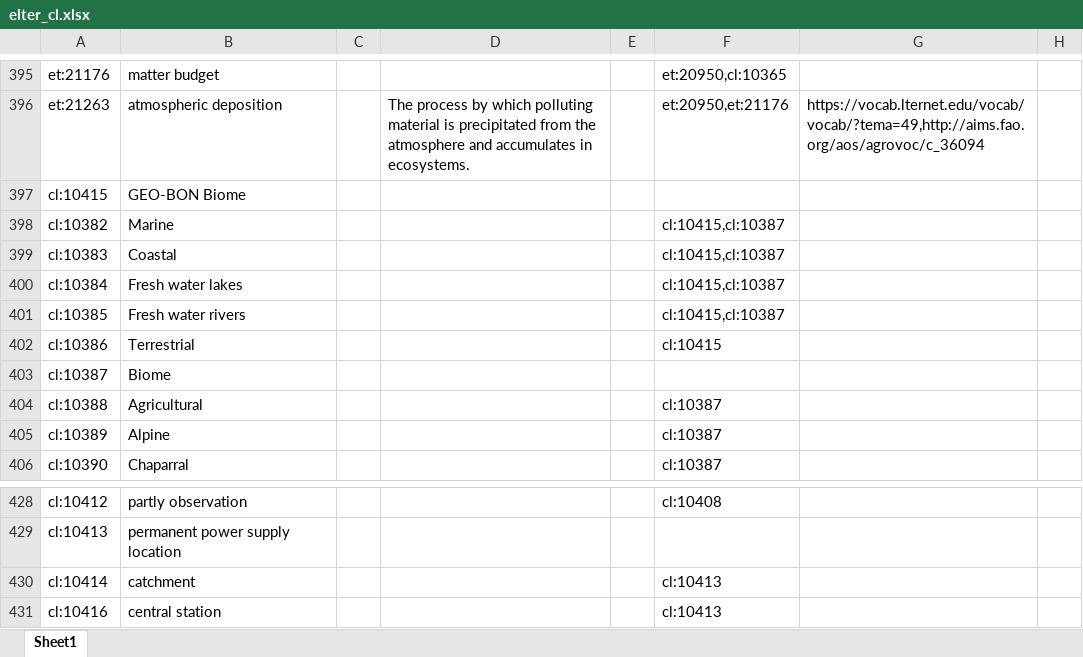
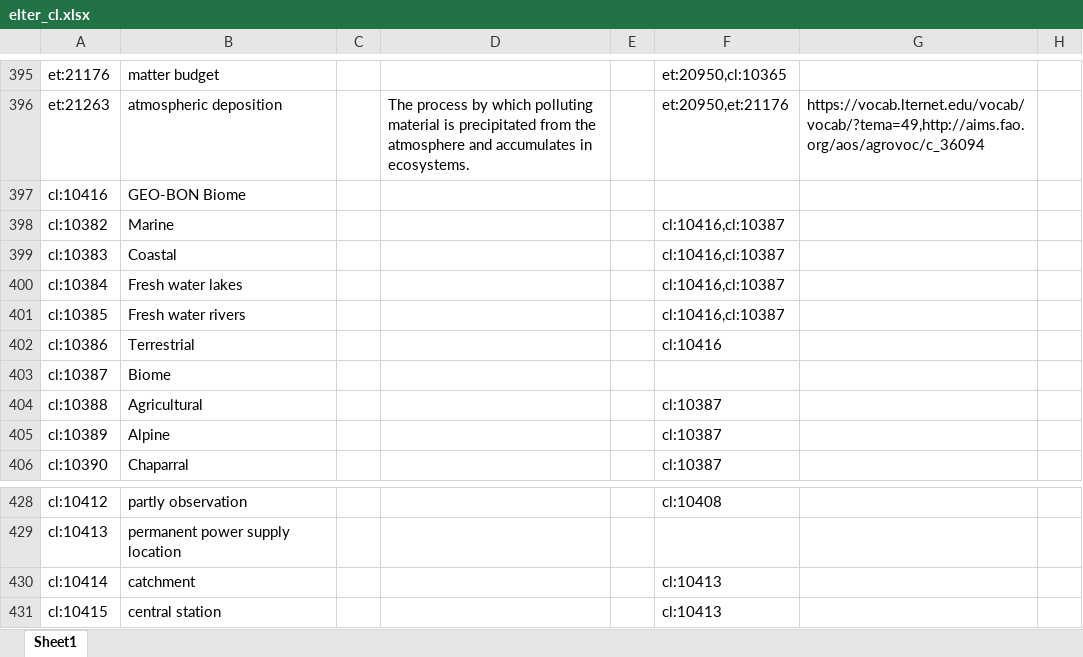
Before and after one commit to LTER-Europe/eLTER_CL, an Excel workbook: elter_cl.xlsx, sheet Sheet1, drawn as a sheet; only a part is shown, gaps mark what is left out; values as stored, in another font and other column widths than the file's, no borders; the diff names each change by its address in the sheet, - before the commit and + after, or states it on an @@ line.

```diff
--- a/elter_cl.xlsx (sheet Sheet1)
+++ b/elter_cl.xlsx (sheet Sheet1)
-A397: cl:10415
+A397: cl:10416
-F398:F401: cl:10415,cl:10387
+F398:F401: cl:10416,cl:10387
-F402: cl:10415
+F402: cl:10416
-A431: cl:10416
+A431: cl:10415
```
Also changed, not shown: 4 other files.
